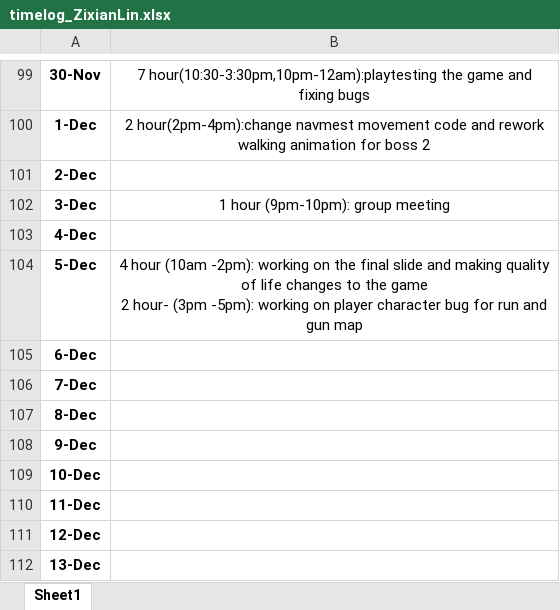
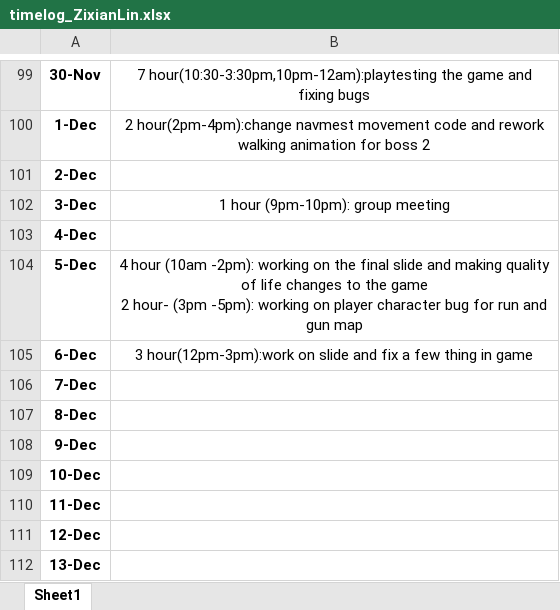
Before and after one commit to Kazuto1120/chocohippo, an Excel workbook: timelog_ZixianLin.xlsx, sheet Sheet1, drawn as a sheet; only a part is shown, gaps mark what is left out; values as stored, in another font and other column widths than the file's, no borders; the diff names each change by its address in the sheet, - before the commit and + after, or states it on an @@ line.

Commit message:
Update timelog_ZixianLin.xlsx

```diff
--- a/timelog_ZixianLin.xlsx (sheet Sheet1)
+++ b/timelog_ZixianLin.xlsx (sheet Sheet1)
-B105: (empty)
+B105: 3 hour(12pm-3pm):work on slide and fix a few thing in game
```
